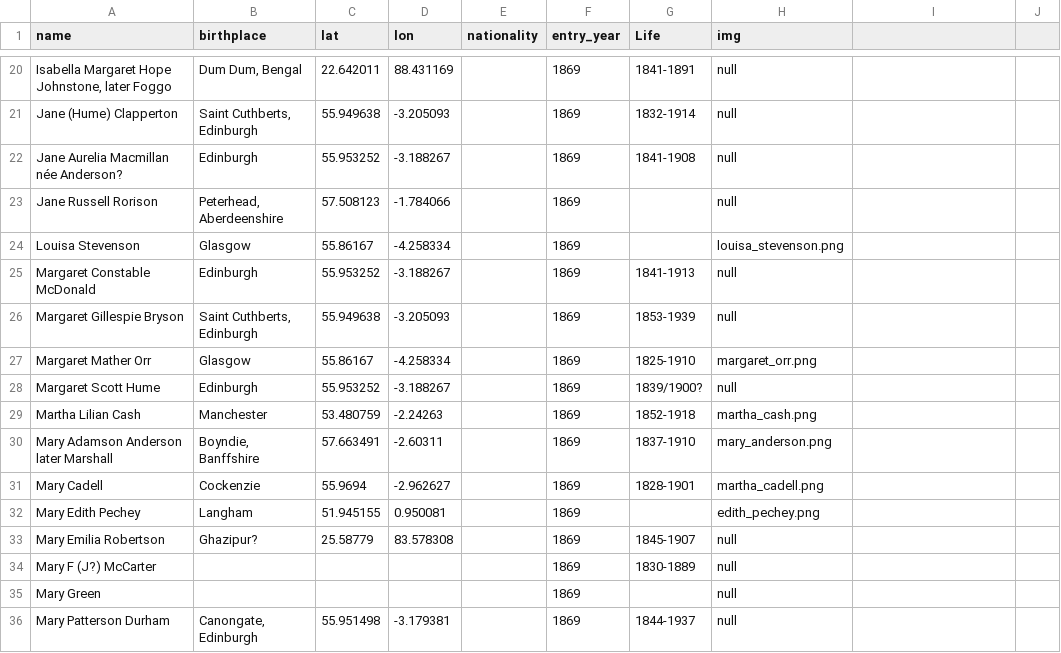
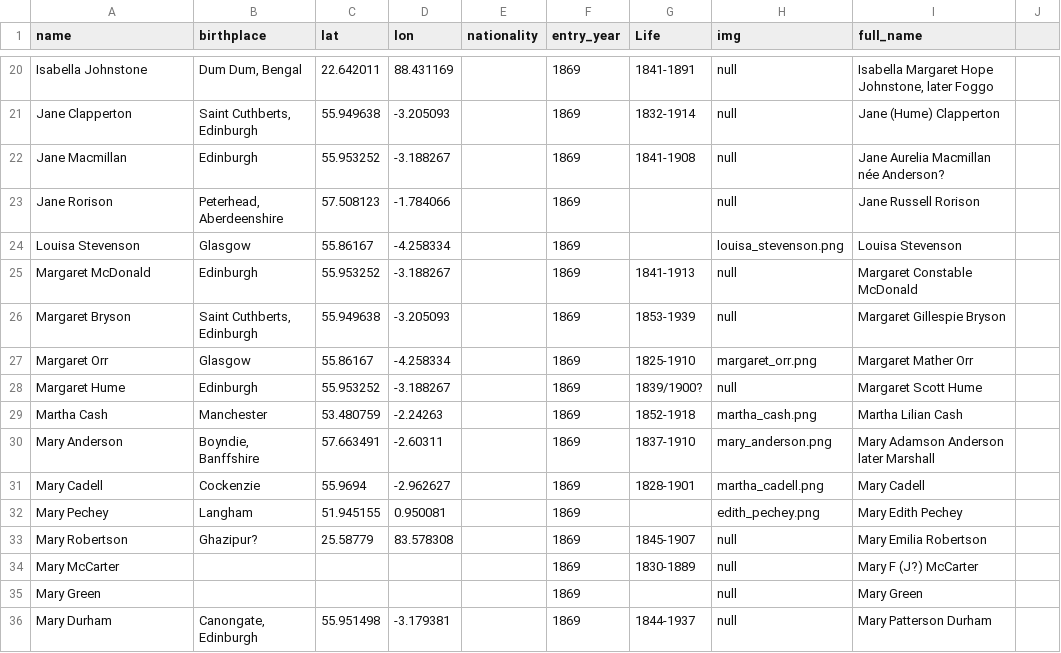
Before and after one commit to tvancisin/women_medics, a CSV file: public/data/edinburgh_forty.csv, drawn as a sheet; only a part is shown, gaps mark what is left out; the diff covers the shown part only; the diff names each change by its address in the sheet, - before the commit and + after, or states it on an @@ line.

```diff
--- a/public/data/edinburgh_forty.csv
+++ b/public/data/edinburgh_forty.csv
-I1: (empty)
+I1: full_name
-A20 (name): Isabella Margaret Hope Johnstone, later Foggo
+A20 (name): Isabella Johnstone
-I20 (full_name): (empty)
+I20 (full_name): Isabella Margaret Hope Johnstone, later Foggo
-A21 (name): Jane (Hume) Clapperton
+A21 (name): Jane Clapperton
-I21 (full_name): (empty)
+I21 (full_name): Jane (Hume) Clapperton
-A22 (name): Jane Aurelia Macmillan née Anderson?
+A22 (name): Jane Macmillan
-I22 (full_name): (empty)
+I22 (full_name): Jane Aurelia Macmillan née Anderson?
-A23 (name): Jane Russell Rorison
+A23 (name): Jane Rorison
-I23 (full_name): (empty)
+I23 (full_name): Jane Russell Rorison
-I24 (full_name): (empty)
+I24 (full_name): Louisa Stevenson
-A25 (name): Margaret Constable McDonald
+A25 (name): Margaret McDonald
-I25 (full_name): (empty)
+I25 (full_name): Margaret Constable McDonald
-A26 (name): Margaret Gillespie Bryson
+A26 (name): Margaret Bryson
-I26 (full_name): (empty)
+I26 (full_name): Margaret Gillespie Bryson
-A27 (name): Margaret Mather Orr
+A27 (name): Margaret Orr
-I27 (full_name): (empty)
+I27 (full_name): Margaret Mather Orr
-A28 (name): Margaret Scott Hume
+A28 (name): Margaret Hume
-I28 (full_name): (empty)
+I28 (full_name): Margaret Scott Hume
-A29 (name): Martha Lilian Cash
+A29 (name): Martha Cash
-I29 (full_name): (empty)
+I29 (full_name): Martha Lilian Cash
-A30 (name): Mary Adamson Anderson later Marshall
+A30 (name): Mary Anderson
-I30 (full_name): (empty)
+I30 (full_name): Mary Adamson Anderson later Marshall
-I31 (full_name): (empty)
+I31 (full_name): Mary Cadell
-A32 (name): Mary Edith Pechey
+A32 (name): Mary Pechey
-I32 (full_name): (empty)
+I32 (full_name): Mary Edith Pechey
-A33 (name): Mary Emilia Robertson
+A33 (name): Mary Robertson
-I33 (full_name): (empty)
+I33 (full_name): Mary Emilia Robertson
-A34 (name): Mary F (J?) McCarter
+A34 (name): Mary McCarter
-I34 (full_name): (empty)
+I34 (full_name): Mary F (J?) McCarter
-I35 (full_name): (empty)
+I35 (full_name): Mary Green
-A36 (name): Mary Patterson Durham
+A36 (name): Mary Durham
-I36 (full_name): (empty)
+I36 (full_name): Mary Patterson Durham
```
Also changed, not shown: 42 edited cells elsewhere in this file, 4 other files.
